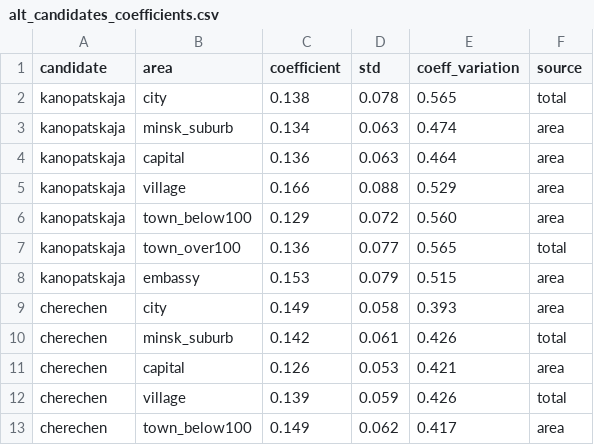
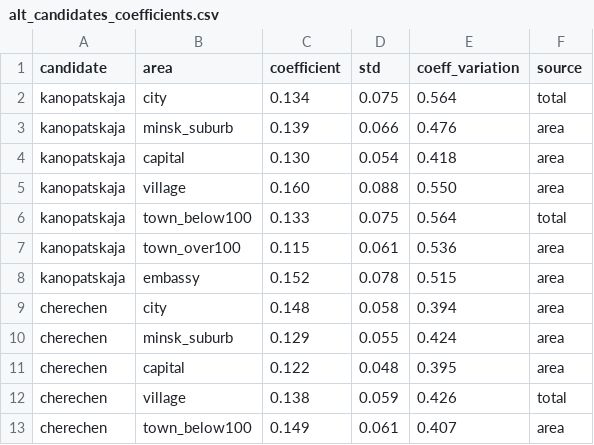
Before and after one commit to demidov91/voice, a CSV file: alt_candidates_coefficients.csv, drawn as a sheet; only a part is shown; the diff covers the shown part only.

```diff
--- a/alt_candidates_coefficients.csv
+++ b/alt_candidates_coefficients.csv
@@ -1,13 +1,13 @@
 candidate,area,coefficient,std,coeff_variation,source
-kanopatskaja,city,0.138,0.078,0.565,total
-kanopatskaja,minsk_suburb,0.134,0.063,0.474,area
-kanopatskaja,capital,0.136,0.063,0.464,area
-kanopatskaja,village,0.166,0.088,0.529,area
-kanopatskaja,town_below100,0.129,0.072,0.560,area
-kanopatskaja,town_over100,0.136,0.077,0.565,total
-kanopatskaja,embassy,0.153,0.079,0.515,area
-cherechen,city,0.149,0.058,0.393,area
-cherechen,minsk_suburb,0.142,0.061,0.426,total
-cherechen,capital,0.126,0.053,0.421,area
-cherechen,village,0.139,0.059,0.426,total
-cherechen,town_below100,0.149,0.062,0.417,area
+kanopatskaja,city,0.134,0.075,0.564,total
+kanopatskaja,minsk_suburb,0.139,0.066,0.476,area
+kanopatskaja,capital,0.130,0.054,0.418,area
+kanopatskaja,village,0.160,0.088,0.550,area
+kanopatskaja,town_below100,0.133,0.075,0.564,total
+kanopatskaja,town_over100,0.115,0.061,0.536,area
+kanopatskaja,embassy,0.152,0.078,0.515,area
+cherechen,city,0.148,0.058,0.394,area
+cherechen,minsk_suburb,0.129,0.055,0.424,area
+cherechen,capital,0.122,0.048,0.395,area
+cherechen,village,0.138,0.059,0.426,total
+cherechen,town_below100,0.149,0.061,0.407,area
```
Also changed, not shown: 83 edited cells elsewhere in this file, alt_candidates_coefficients--intermediate.csv, outliers.csv, 5 other files.
